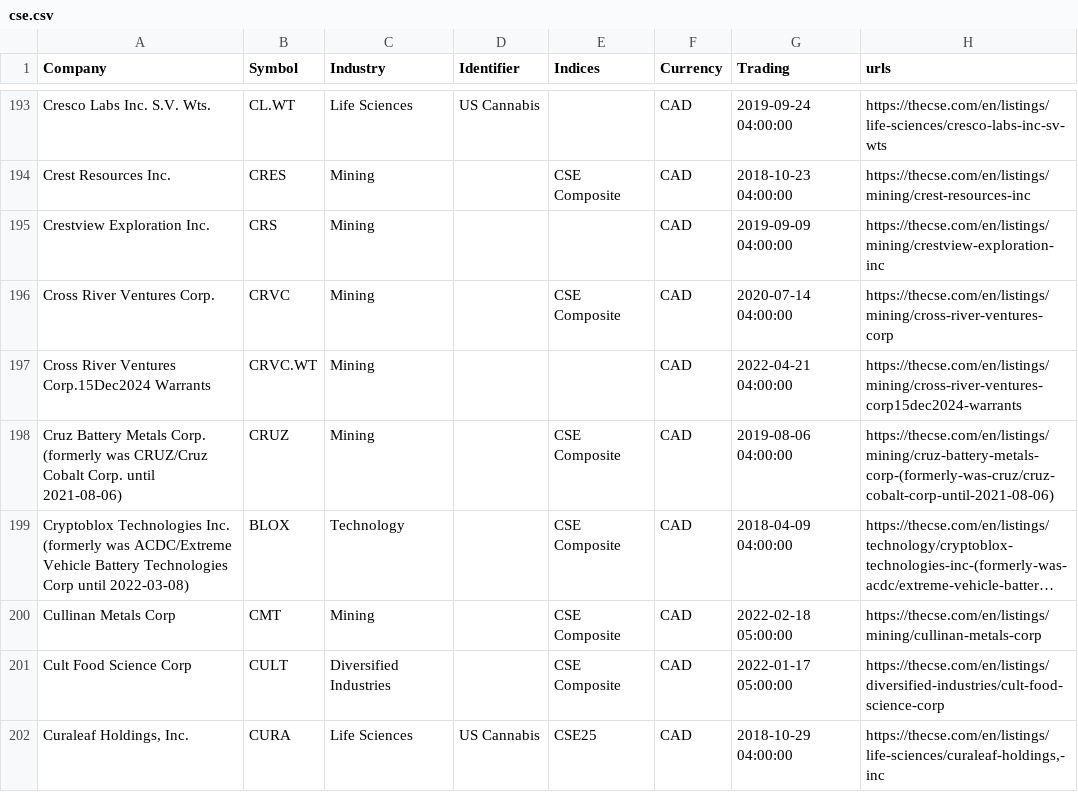
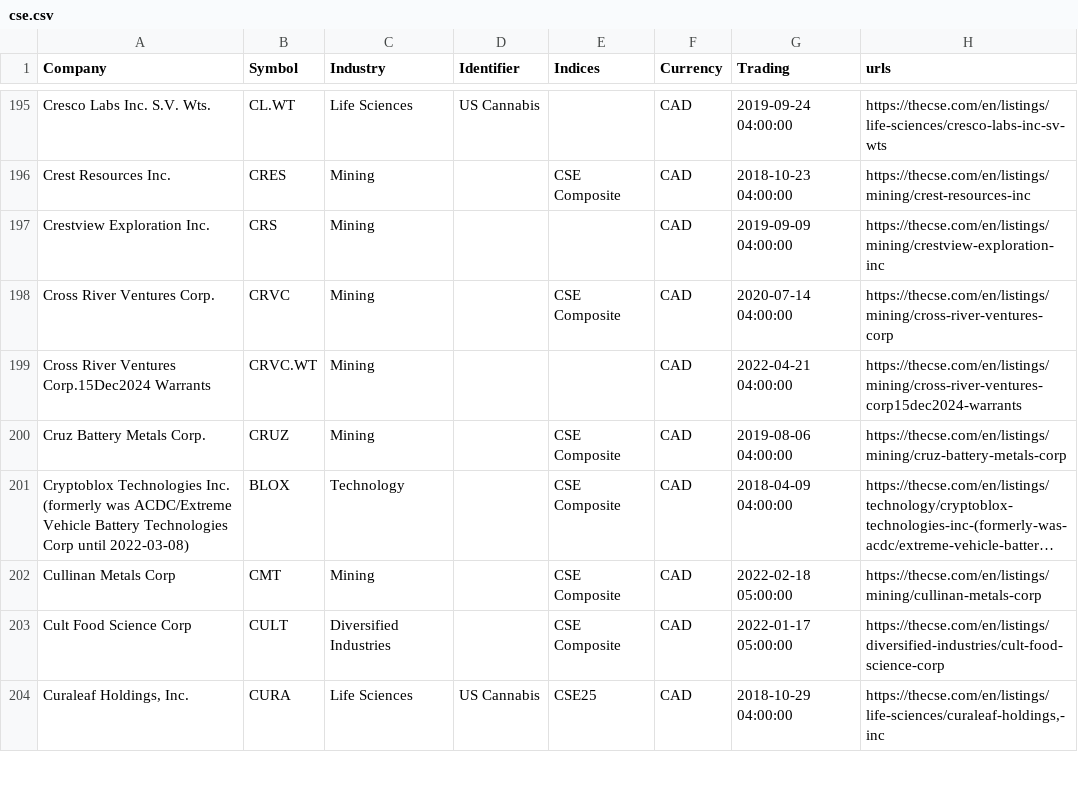
Before and after one commit to FriendlyUser/cad_tickers_list, a CSV file: latest/cse.csv, drawn as a sheet; only a part is shown, gaps mark what is left out; long unchanged cells end in …; addresses are those after the commit; the diff covers the shown part only; the diff names each change by its address in the sheet, - before the commit and + after, or states it on an @@ line.

```diff
--- a/latest/cse.csv
+++ b/latest/cse.csv
-A200 (Company): …Metals Corp. (formerly was CRUZ/Cruz Cobalt Corp. until 2021-08-06)
+A200 (Company): …Metals Corp.
-H200 (urls): https://thecse.com/en/listings/mining/cruz-battery-metals-corp-(formerly-was-cruz/cruz-cobalt-corp-until-2021-08-06)
+H200 (urls): https://thecse.com/en/listings/mining/cruz-battery-metals-corp
```
Also changed, not shown: 9 added rows, 4 removed rows and 30 edited cells elsewhere in this file, 30 other files.
